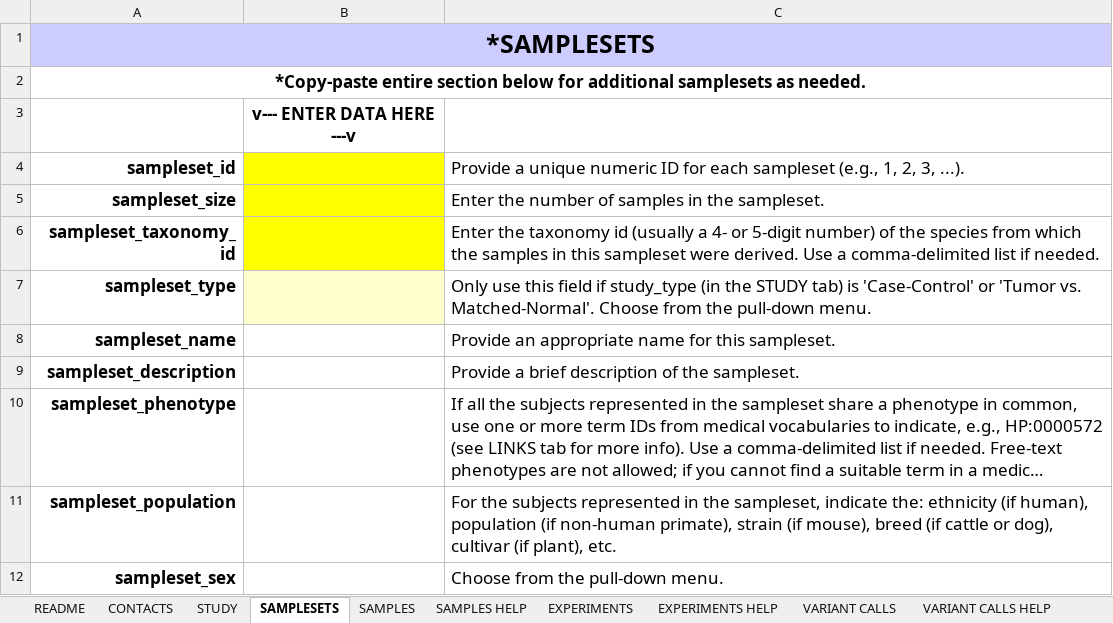
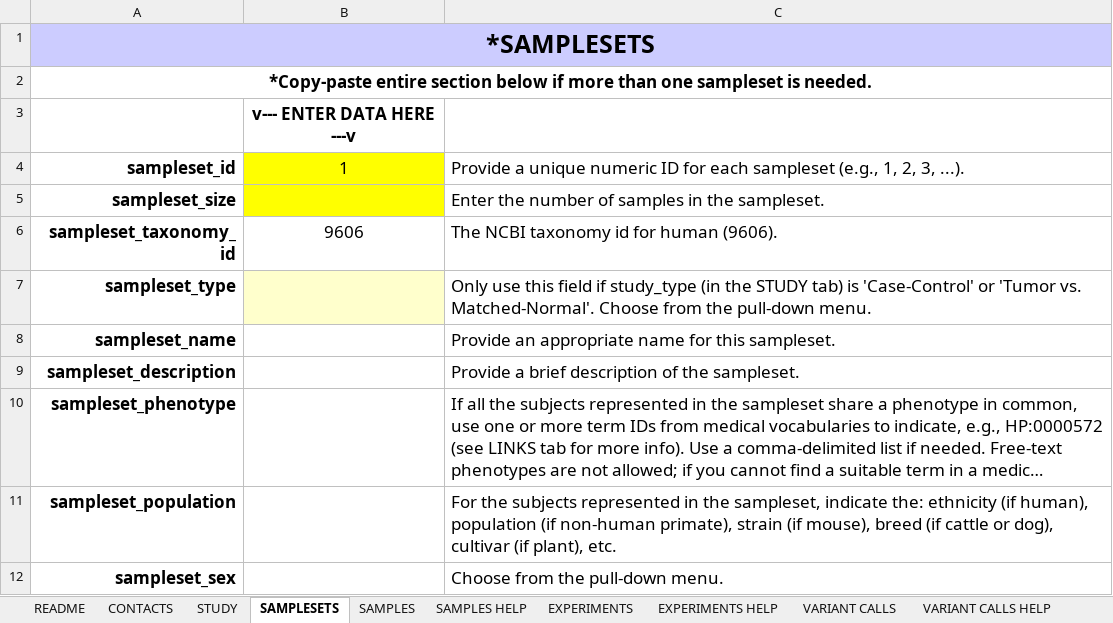
Before and after one commit to ncbi/dbvar, an Excel workbook: specs/dbVarSubmissionTemplate_v3.4.xlsx, sheet SAMPLESETS, drawn as a sheet; long unchanged cells end in …; values as stored, in another font and other column widths than the file's, no borders; charts and pictures not drawn; the diff names each change by its address in the sheet, - before the commit and + after, or states it on an @@ line.

```diff
--- a/specs/dbVarSubmissionTemplate_v3.4.xlsx (sheet SAMPLESETS)
+++ b/specs/dbVarSubmissionTemplate_v3.4.xlsx (sheet SAMPLESETS)
-A2: …section below for additional samplesets as needed.
+A2: …section below if more than one sampleset is needed.
-B4: (empty)
+B4: 1
-B6: (empty)
+B6: 9606
-B6 fill: #FFFF00
+B6 fill: none
-C6: Enter the taxonomy id (usually a 4- or 5-digit number) of the species from which the samples in this sampleset were derived. Use a comma-delimited list if needed.
+C6: The NCBI taxonomy id for human (9606).
```
Also changed, not shown: sheet SAMPLES, sheet VARIANT CALLS, sheet VARIANT CALLS HELP, sheet SAMPLES HELP, sheet STUDY, sheet README, 2 more sheets, charts or pictures.
